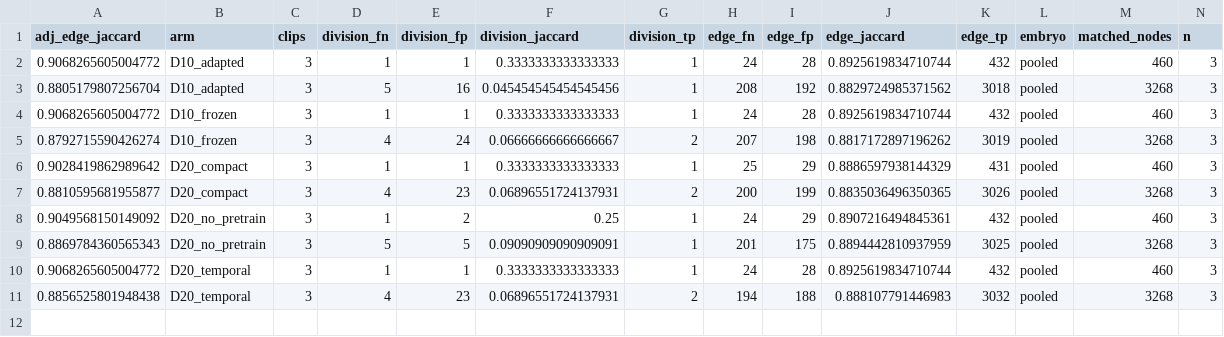
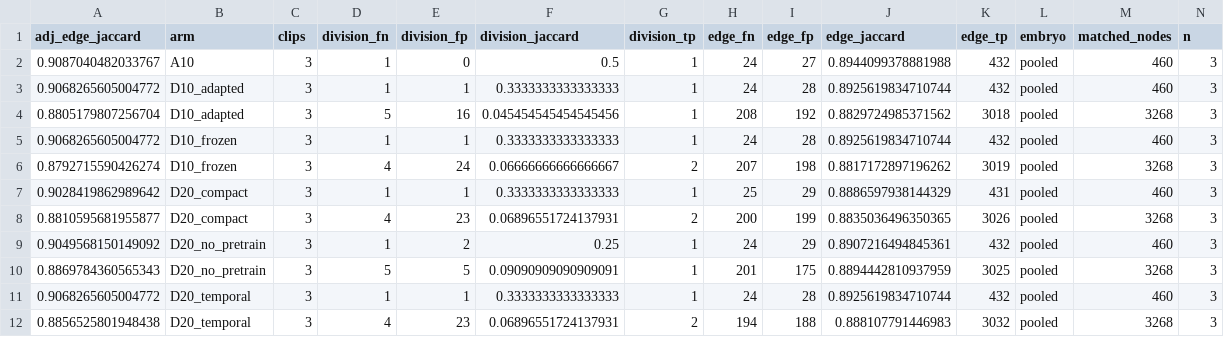
Before and after one commit to matheuspf/cell-tracking, a CSV file: results/pipeline-error-training-20260915/source_model_scores.csv, drawn as a sheet; only a part is shown; rows hold the shown columns only; the diff names each change by its address in the sheet, - before the commit and + after, or states it on an @@ line.

Commit message:
Record first continuation source comparison

```diff
--- a/results/pipeline-error-training-20260915/source_model_scores.csv
+++ b/results/pipeline-error-training-20260915/source_model_scores.csv
+row 2: 0.9087040482033767 | A10 | 3 | 1 | 0 | 0.5 | 1 | 24 | 27 | 0.8944099378881988 | 432 | pooled | 460 | 3
```
Also changed, not shown: results/pipeline-error-training-20260915/training_fits.csv, 5 other files.
